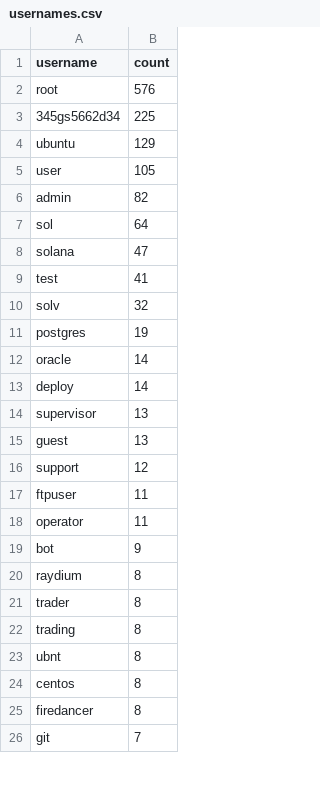
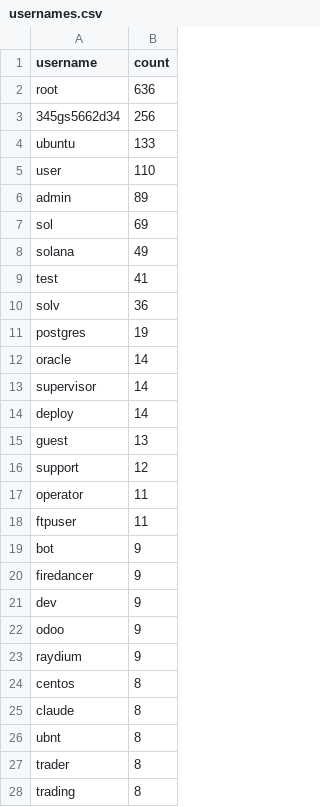
Before and after one commit to Prabhath-de/cowrie-analysis, a CSV file: csv/usernames.csv, drawn as a sheet; only a part is shown; the shorter side is filled out with more unchanged rows; the diff covers the shown part only.

```diff
--- a/csv/usernames.csv
+++ b/csv/usernames.csv
@@ -1,25 +1,28 @@
 username,count
-root,576
-345gs5662d34,225
-ubuntu,129
-user,105
-admin,82
-sol,64
-solana,47
+root,636
+345gs5662d34,256
+ubuntu,133
+user,110
+admin,89
+sol,69
+solana,49
 test,41
-solv,32
+solv,36
 postgres,19
 oracle,14
+supervisor,14
 deploy,14
-supervisor,13
 guest,13
 support,12
+operator,11
 ftpuser,11
-operator,11
 bot,9
-raydium,8
+firedancer,9
+dev,9
+odoo,9
+raydium,9
+centos,8
+claude,8
+ubnt,8
 trader,8
 trading,8
-ubnt,8
-centos,8
-firedancer,8
```
Also changed, not shown: 14 added rows, 10 removed rows, 113 moved rows and 12 edited cells elsewhere in this file, csv/countries.csv, csv/passwords.csv, 9 other files.
